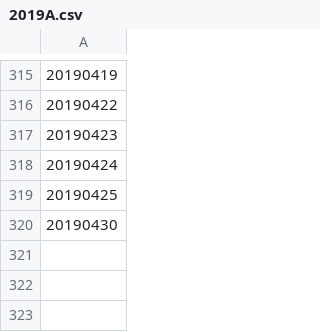
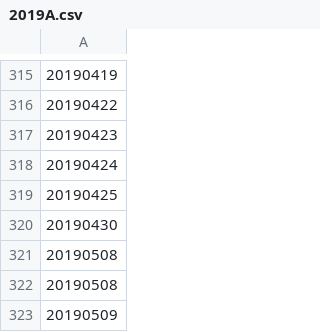
Before and after one commit to dell1985/data, a CSV file: data_input/2019A.csv, drawn as a sheet; only a part is shown, gaps mark what is left out; the diff names each change by its address in the sheet, - before the commit and + after, or states it on an @@ line.

```diff
--- a/data_input/2019A.csv
+++ b/data_input/2019A.csv
+row 321: 20190508
+row 322: 20190508
+row 323: 20190509
```
Also changed, not shown: 6 other files.
